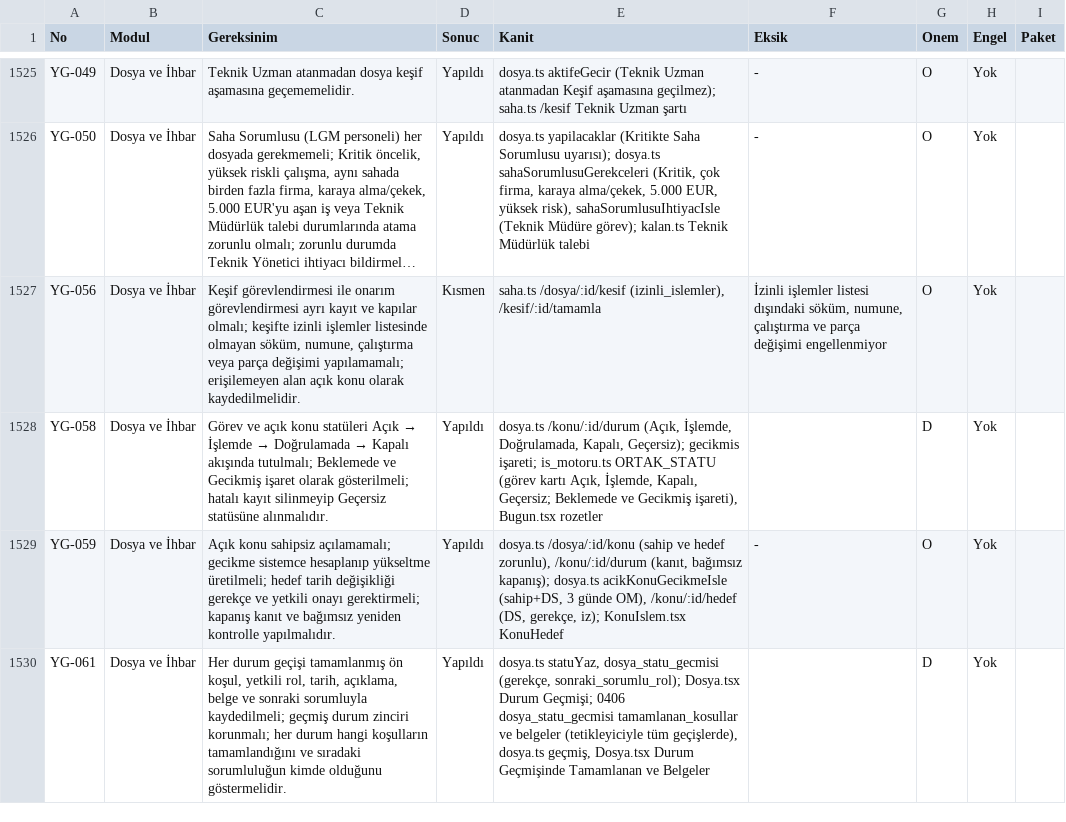
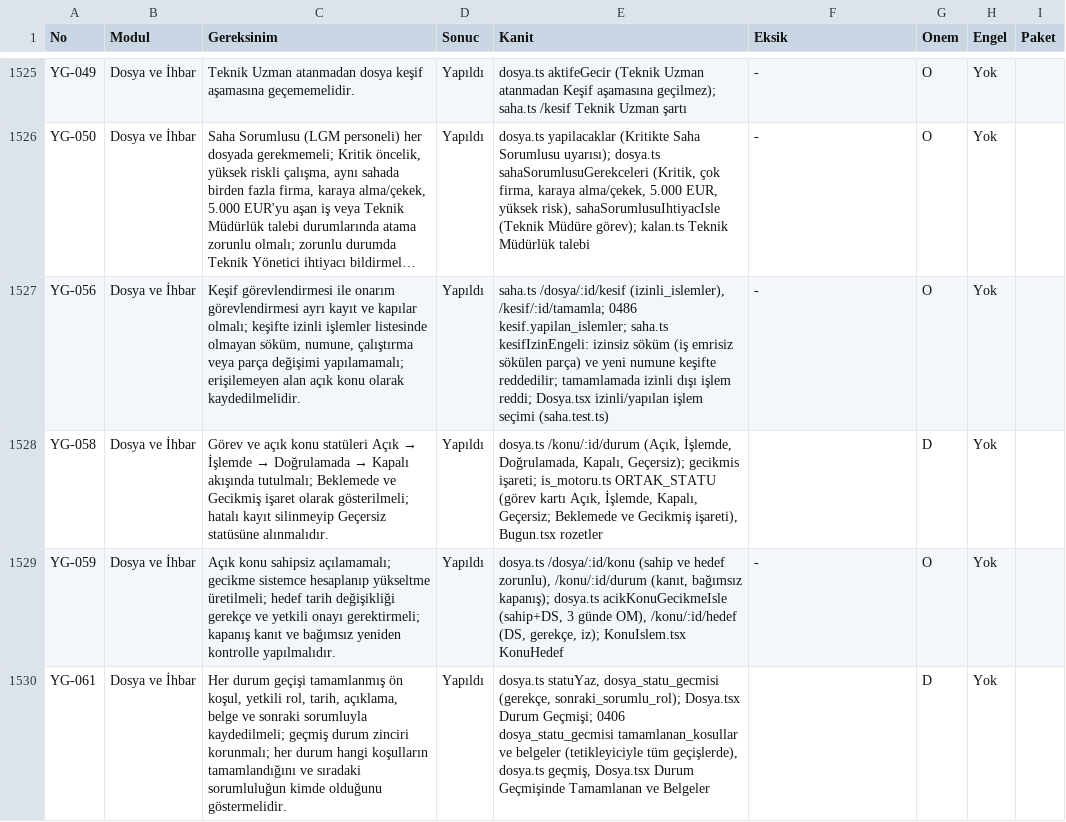
Before and after one commit to uakpinar722/YATONET360, a TSV file: KALAN_IS.tsv, drawn as a sheet; only a part is shown, gaps mark what is left out; long unchanged cells end in …; the diff covers the shown part only; the diff names each change by its address in the sheet, - before the commit and + after, or states it on an @@ line.

```diff
--- a/KALAN_IS.tsv
+++ b/KALAN_IS.tsv
-D1527 (Sonuc): Kısmen
+D1527 (Sonuc): Yapıldı
-E1527 (Kanit): …/dosya/:id/kesif (izinli_islemler), /kesif/:id/tamamla
+E1527 (Kanit): …/dosya/:id/kesif (izinli_islemler), /kesif/:id/tamamla; 0486 kesif.yapilan_islemler; saha.ts kesifIzinEngeli: izinsiz söküm (iş emrisiz sökülen parça) ve yeni numune keşifte reddedilir; tamamlamada izinli dışı işlem reddi; Dosya.tsx izinli/yapılan işlem seçimi (saha.test.ts)
-F1527 (Eksik): İzinli işlemler listesi dışındaki söküm, numune, çalıştırma ve parça değişimi engellenmiyor
+F1527 (Eksik): -
```
Also changed, not shown: 27 edited cells elsewhere in this file, 33 other files.
